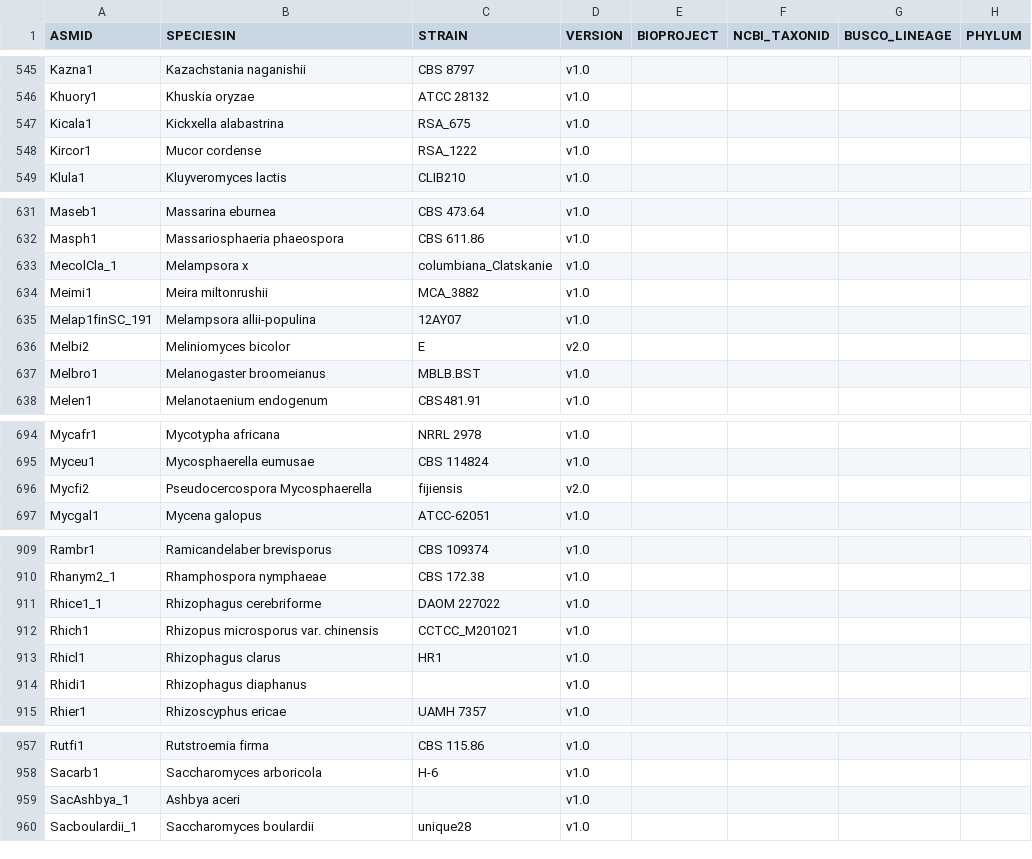
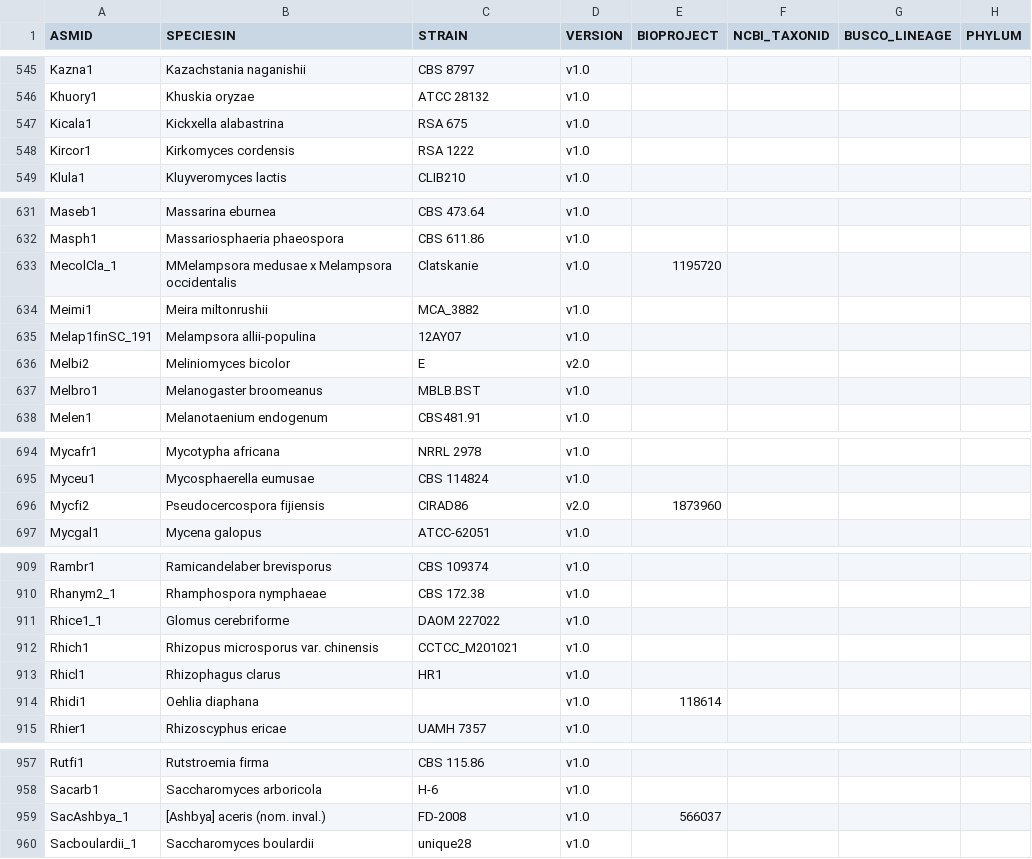
Before and after one commit to 1KFG/Fungi_1k, a CSV file: samples.csv, drawn as a sheet; only a part is shown, gaps mark what is left out; the diff covers the shown part only; the diff names each change by its address in the sheet, - before the commit and + after, or states it on an @@ line.

Commit message:
corrections in species names and adding taxid if have it

```diff
--- a/samples.csv
+++ b/samples.csv
-C547 (STRAIN): RSA_675
+C547 (STRAIN): RSA 675
-B548 (SPECIESIN): Mucor cordense
+B548 (SPECIESIN): Kirkomyces cordensis
-C548 (STRAIN): RSA_1222
+C548 (STRAIN): RSA 1222
-B633 (SPECIESIN): Melampsora x
+B633 (SPECIESIN): MMelampsora medusae x Melampsora occidentalis
-C633 (STRAIN): columbiana_Clatskanie
+C633 (STRAIN): Clatskanie
-E633 (BIOPROJECT): (empty)
+E633 (BIOPROJECT): 1195720
-B637 (SPECIESIN): Melanogaster broomeianus
+B637 (SPECIESIN): Melanogaster broomeanus
-B696 (SPECIESIN): Pseudocercospora Mycosphaerella
+B696 (SPECIESIN): Pseudocercospora fijiensis
-C696 (STRAIN): fijiensis
+C696 (STRAIN): CIRAD86
-E696 (BIOPROJECT): (empty)
+E696 (BIOPROJECT): 1873960
-B911 (SPECIESIN): Rhizophagus cerebriforme
+B911 (SPECIESIN): Glomus cerebriforme
-B914 (SPECIESIN): Rhizophagus diaphanus
+B914 (SPECIESIN): Oehlia diaphana
-E914 (BIOPROJECT): (empty)
+E914 (BIOPROJECT): 118614
-B959 (SPECIESIN): Ashbya aceri
+B959 (SPECIESIN): [Ashbya] aceris (nom. inval.)
-C959 (STRAIN): (empty)
+C959 (STRAIN): FD-2008
-E959 (BIOPROJECT): (empty)
+E959 (BIOPROJECT): 566037
```
Also changed, not shown: 35 edited cells elsewhere in this file.
